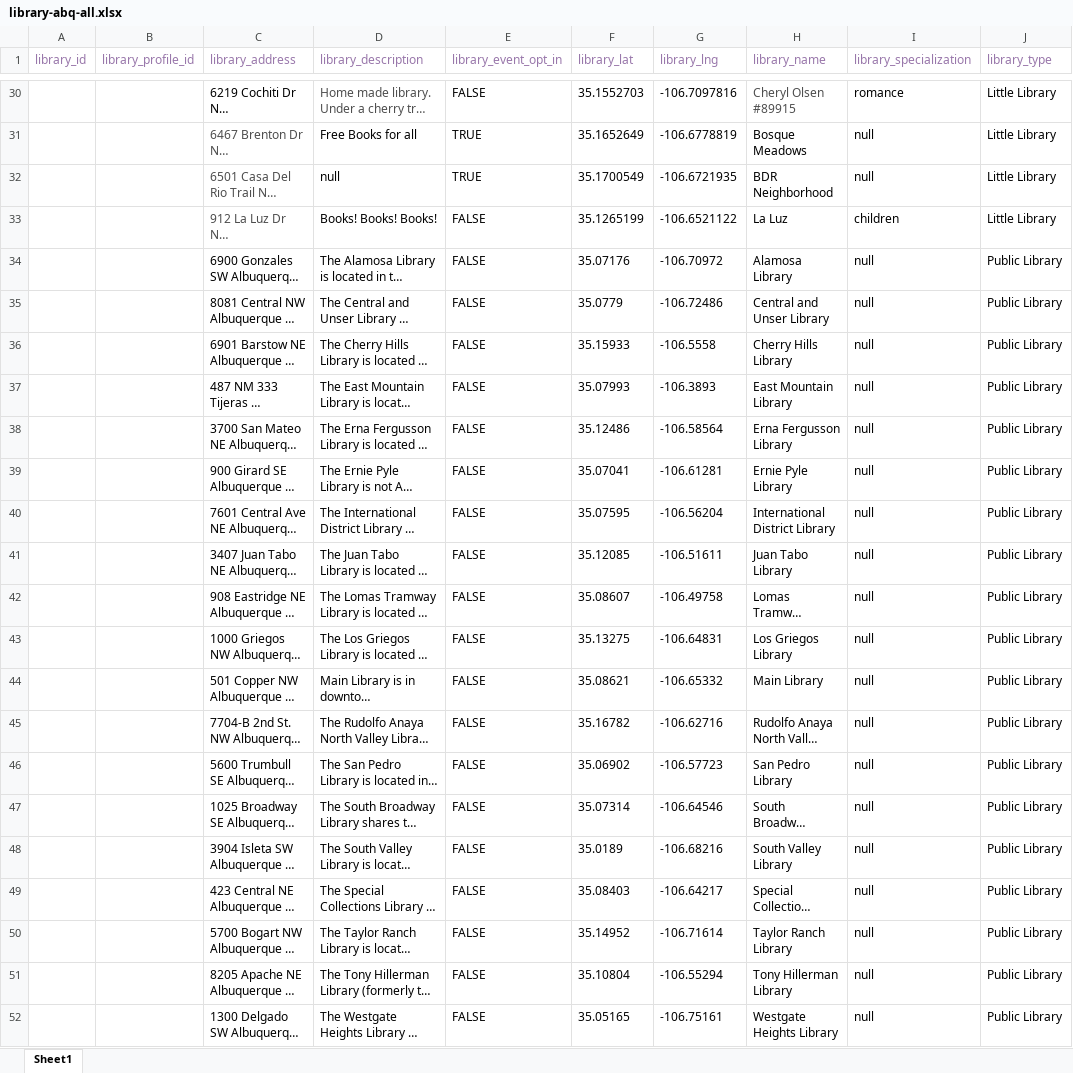
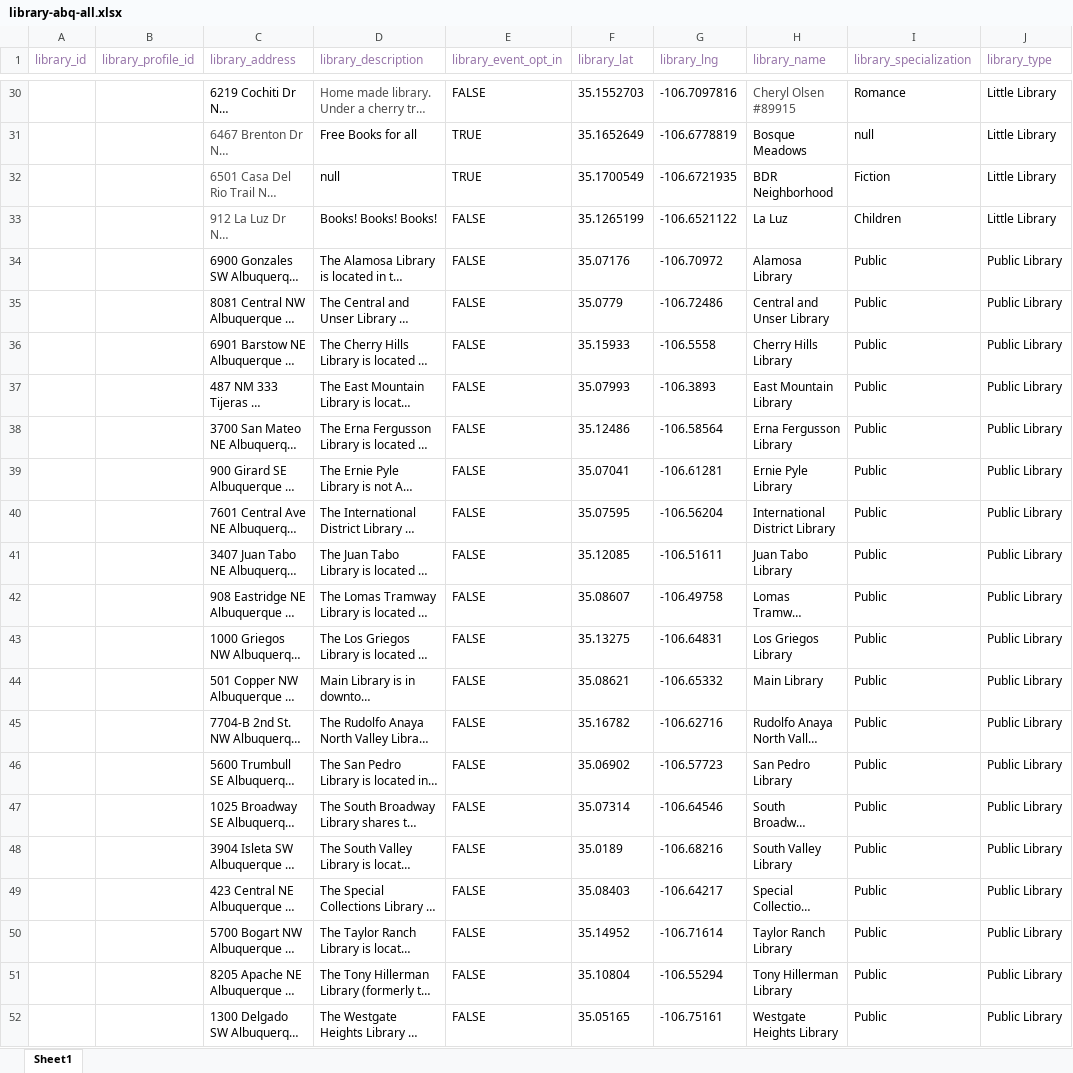
Before and after one commit to DD-Cohort-40-Little-Library/little-library, an Excel workbook: sql/library-abq-all.xlsx, sheet Sheet1, drawn as a sheet; only a part is shown, gaps mark what is left out; long unchanged cells end in …; values as stored, in another font and other column widths than the file's, no borders; the diff covers the shown part only; the diff names each change by its address in the sheet, - before the commit and + after, or states it on an @@ line.

```diff
--- a/sql/library-abq-all.xlsx (sheet Sheet1)
+++ b/sql/library-abq-all.xlsx (sheet Sheet1)
-I30 (library_specialization): romance
+I30 (library_specialization): Romance
-I32 (library_specialization): null
+I32 (library_specialization): Fiction
-I33 (library_specialization): children
+I33 (library_specialization): Children
-I34:I52 (library_specialization): null
+I34:I52 (library_specialization): Public
```
Also changed, not shown: 20 edited cells elsewhere in this sheet, 1 other file.
